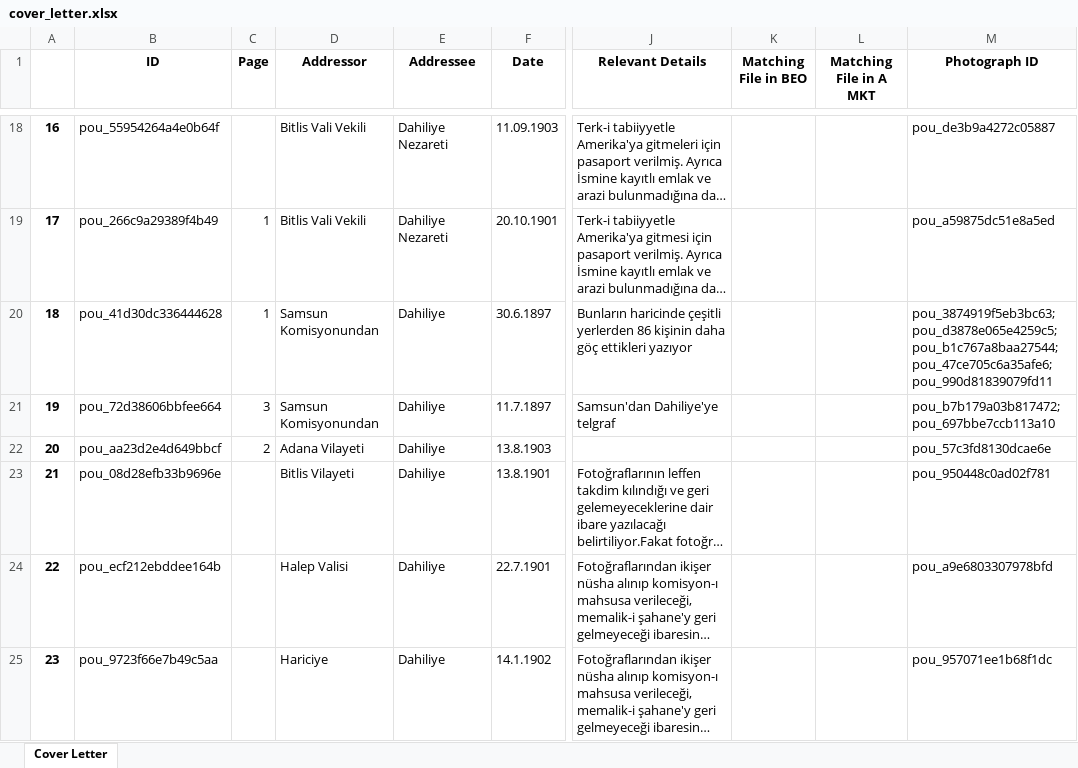
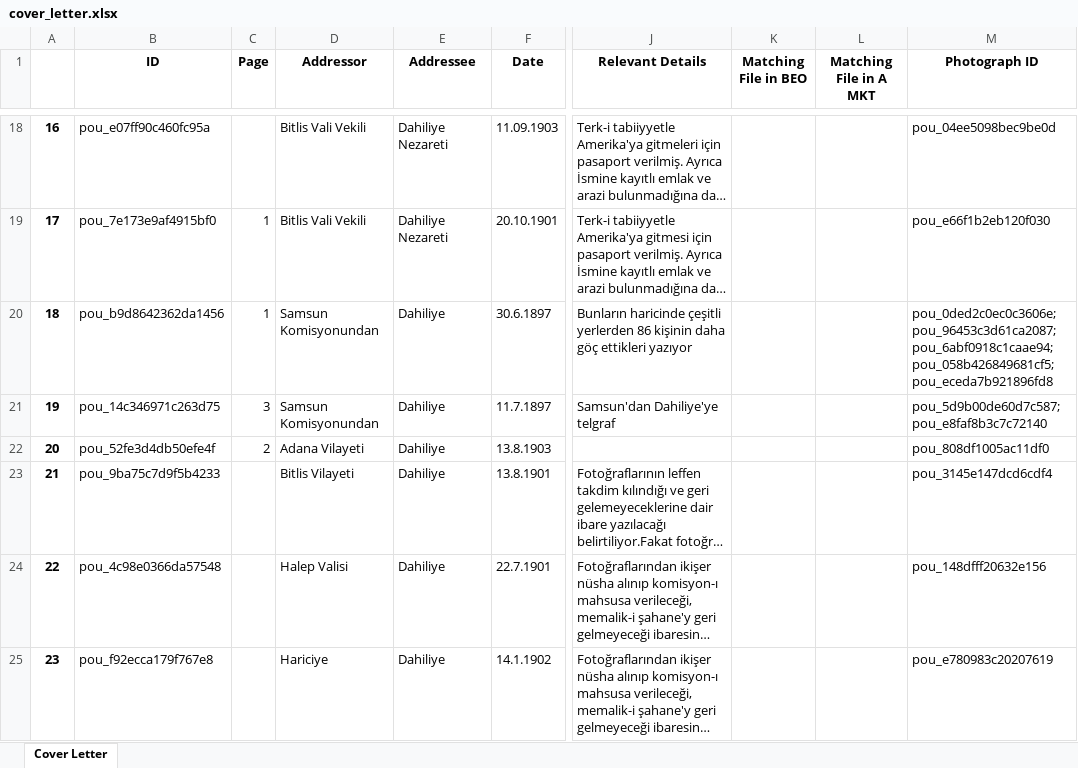
Before and after one commit to dhlab-basel/0827-pou-scripts, an Excel workbook: 04_output_data/cover_letter.xlsx, sheet Cover Letter, drawn as a sheet; only a part is shown, gaps mark what is left out; long unchanged cells end in …; values as stored, in another font and other column widths than the file's, no borders; the diff covers the shown part only; the diff names each change by its address in the sheet, - before the commit and + after, or states it on an @@ line.

```diff
--- a/04_output_data/cover_letter.xlsx (sheet Cover Letter)
+++ b/04_output_data/cover_letter.xlsx (sheet Cover Letter)
-B18 (ID): pou_55954264a4e0b64f
+B18 (ID): pou_e07ff90c460fc95a
-M18 (Photograph ID): pou_de3b9a4272c05887
+M18 (Photograph ID): pou_04ee5098bec9be0d
-B19 (ID): pou_266c9a29389f4b49
+B19 (ID): pou_7e173e9af4915bf0
-M19 (Photograph ID): pou_a59875dc51e8a5ed
+M19 (Photograph ID): pou_e66f1b2eb120f030
-B20 (ID): pou_41d30dc336444628
+B20 (ID): pou_b9d8642362da1456
-M20 (Photograph ID): pou_3874919f5eb3bc63;pou_d3878e065e4259c5;pou_b1c767a8baa27544;pou_47ce705c6a35afe6;pou_990d81839079fd11
+M20 (Photograph ID): pou_0ded2c0ec0c3606e;pou_96453c3d61ca2087;pou_6abf0918c1caae94;pou_058b426849681cf5;pou_eceda7b921896fd8
-B21 (ID): pou_72d38606bbfee664
+B21 (ID): pou_14c346971c263d75
-M21 (Photograph ID): pou_b7b179a03b817472;pou_697bbe7ccb113a10
+M21 (Photograph ID): pou_5d9b00de60d7c587;pou_e8faf8b3c7c72140
-B22 (ID): pou_aa23d2e4d649bbcf
+B22 (ID): pou_52fe3d4db50efe4f
-M22 (Photograph ID): pou_57c3fd8130dcae6e
+M22 (Photograph ID): pou_808df1005ac11df0
-B23 (ID): pou_08d28efb33b9696e
+B23 (ID): pou_9ba75c7d9f5b4233
-M23 (Photograph ID): pou_950448c0ad02f781
+M23 (Photograph ID): pou_3145e147dcd6cdf4
-B24 (ID): pou_ecf212ebddee164b
+B24 (ID): pou_4c98e0366da57548
-M24 (Photograph ID): pou_a9e6803307978bfd
+M24 (Photograph ID): pou_148dfff20632e156
-B25 (ID): pou_9723f66e7b49c5aa
+B25 (ID): pou_f92ecca179f767e8
-M25 (Photograph ID): pou_957071ee1b68f1dc
+M25 (Photograph ID): pou_e780983c20207619
```
Also changed, not shown: 1977 edited cells elsewhere in this sheet, 04_output_data/folder.xlsx, 04_output_data/person.xlsx, 2 other files.
